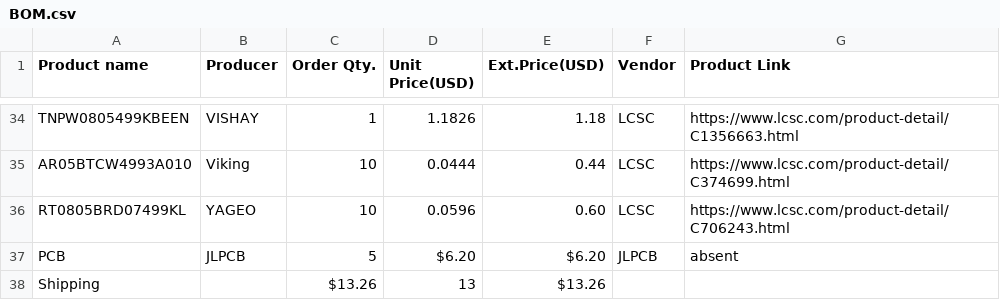
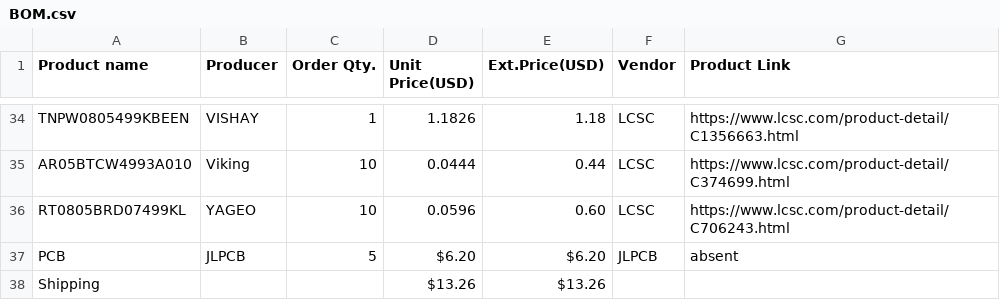
Before and after one commit to KYUUBYZ/Hakronomia, a CSV file: BOM.csv, drawn as a sheet; only a part is shown, gaps mark what is left out.

Commit message:
Update BOM.csv

```diff
--- a/BOM.csv
+++ b/BOM.csv
@@ -37,2 +37,2 @@ RT0805BRD07499KL,YAGEO,10,0.0596,0.60,LCSC,https://www.lcsc.com/product-detail/C
 PCB,JLPCB,5,$6.20,$6.20,JLPCB,absent
-Shipping,,$13.26,13,$13.26,,
+Shipping,,,$13.26,$13.26,,
```
